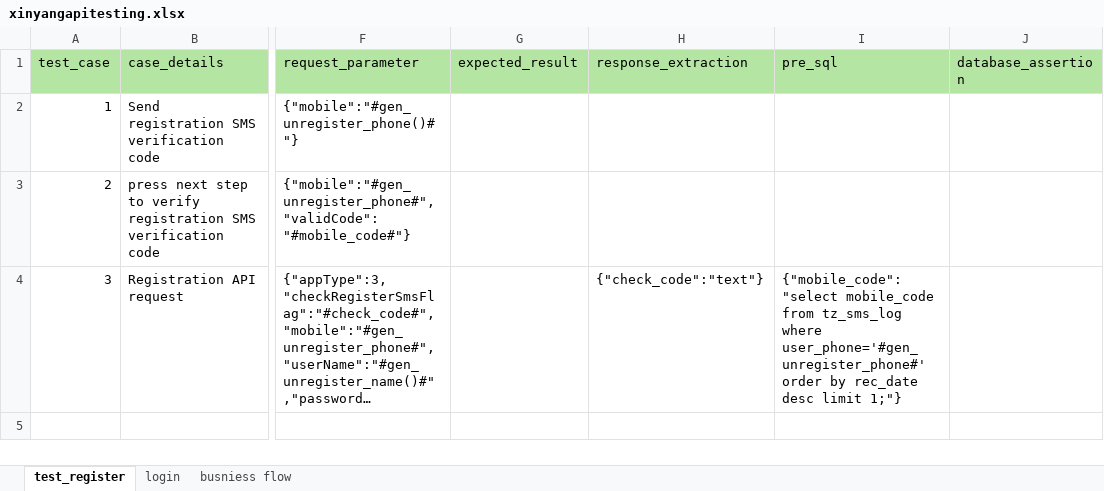
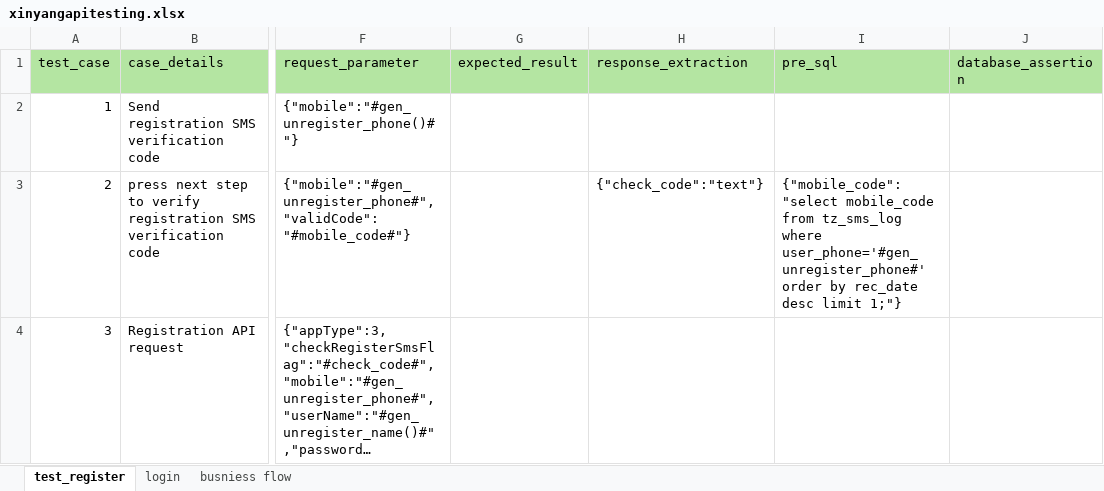
Before and after one commit to XinyangZhang1991/API-Automation, an Excel workbook: data/xinyangapitesting.xlsx, sheet test_register, drawn as a sheet; only a part is shown, gaps mark what is left out; long unchanged cells end in …; values as stored, in another font and other column widths than the file's, no borders; ↵ is a line break in a cell; the diff names each change by its address in the sheet, - before the commit and + after, or states it on an @@ line.

```diff
--- a/data/xinyangapitesting.xlsx (sheet test_register)
+++ b/data/xinyangapitesting.xlsx (sheet test_register)
-H3 (response_extraction): (empty)
+H3 (response_extraction): {"check_code":"text"}
-I3 (pre_sql): (empty)
+I3 (pre_sql): {"mobile_code": ↵ "select mobile_code from tz_sms_log where user_phone='#gen_unregister_phone#' order by rec_date desc limit 1;"}
-H4 (response_extraction): {"check_code":"text"}
+H4 (response_extraction): (empty)
-I4 (pre_sql): {"mobile_code": ↵ "select mobile_code from tz_sms_log where user_phone='#gen_unregister_phone#' order by rec_date desc limit 1;"}
+I4 (pre_sql): (empty)
```
Also changed, not shown: 5 other files.
